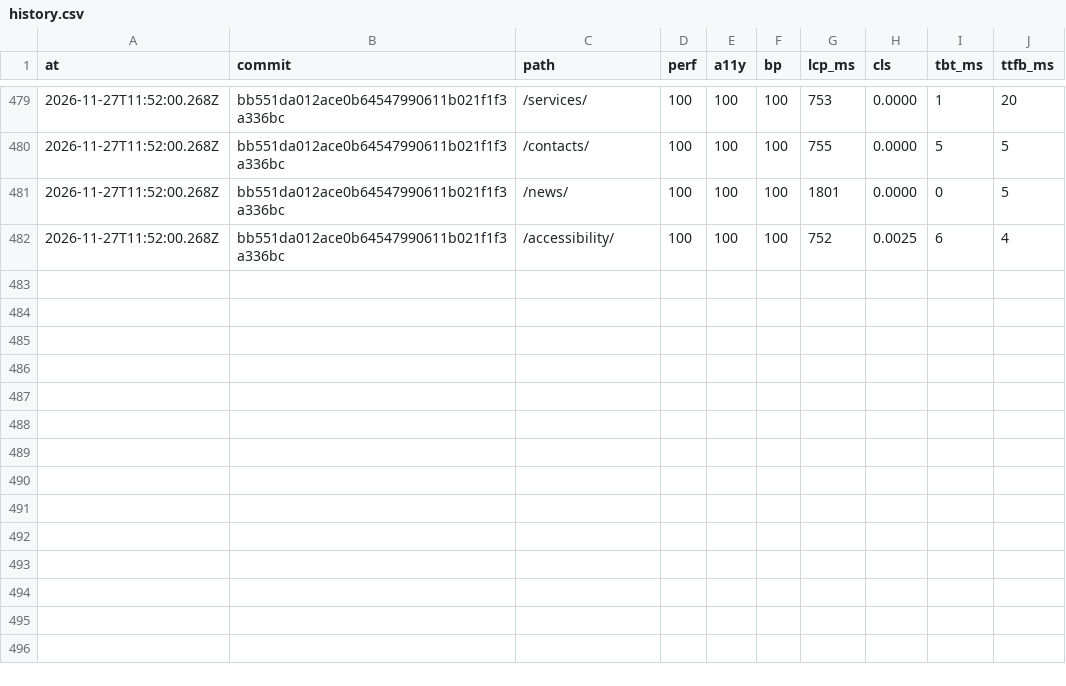
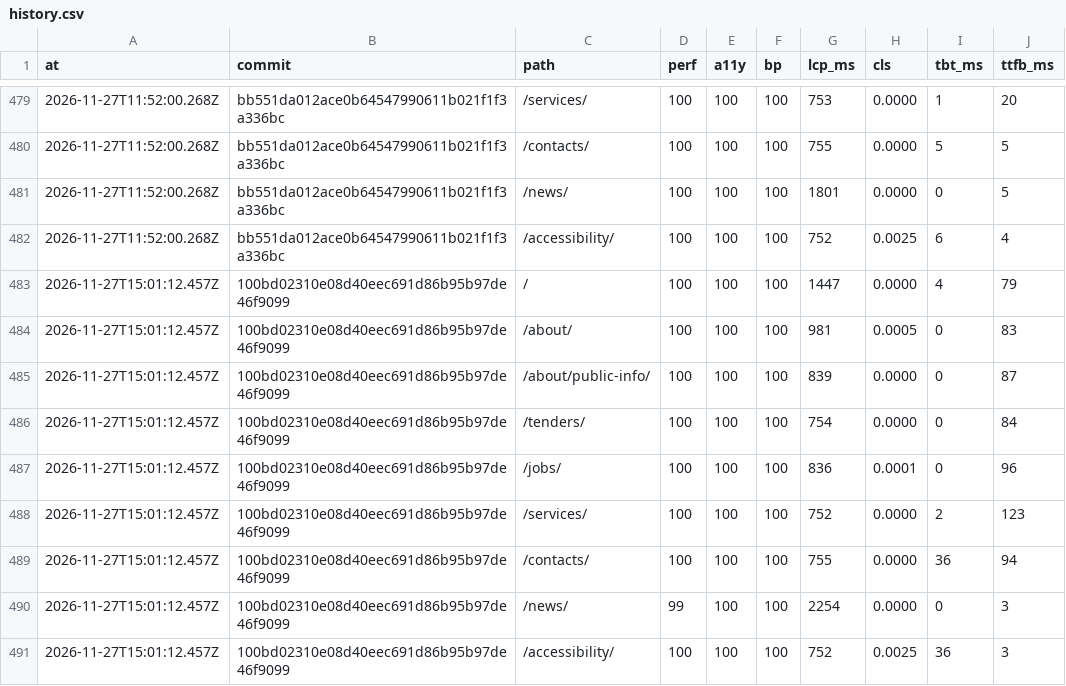
Before and after one commit to Butcherok/uzn-desna, a CSV file: lighthouse/history.csv, drawn as a sheet; only a part is shown, gaps mark what is left out; the diff names each change by its address in the sheet, - before the commit and + after, or states it on an @@ line.

```diff
--- a/lighthouse/history.csv
+++ b/lighthouse/history.csv
+row 483: 2026-11-27T15:01:12.457Z | 100bd02310e08d40eec691d86b95b97de46f9099 | / | 100 | 100 | 100 | 1447 | 0.0000 | 4 | 79
+row 484: 2026-11-27T15:01:12.457Z | 100bd02310e08d40eec691d86b95b97de46f9099 | /about/ | 100 | 100 | 100 | 981 | 0.0005 | 0 | 83
+row 485: 2026-11-27T15:01:12.457Z | 100bd02310e08d40eec691d86b95b97de46f9099 | /about/public-info/ | 100 | 100 | 100 | 839 | 0.0000 | 0 | 87
+row 486: 2026-11-27T15:01:12.457Z | 100bd02310e08d40eec691d86b95b97de46f9099 | /tenders/ | 100 | 100 | 100 | 754 | 0.0000 | 0 | 84
+row 487: 2026-11-27T15:01:12.457Z | 100bd02310e08d40eec691d86b95b97de46f9099 | /jobs/ | 100 | 100 | 100 | 836 | 0.0001 | 0 | 96
+row 488: 2026-11-27T15:01:12.457Z | 100bd02310e08d40eec691d86b95b97de46f9099 | /services/ | 100 | 100 | 100 | 752 | 0.0000 | 2 | 123
+row 489: 2026-11-27T15:01:12.457Z | 100bd02310e08d40eec691d86b95b97de46f9099 | /contacts/ | 100 | 100 | 100 | 755 | 0.0000 | 36 | 94
+row 490: 2026-11-27T15:01:12.457Z | 100bd02310e08d40eec691d86b95b97de46f9099 | /news/ | 99 | 100 | 100 | 2254 | 0.0000 | 0 | 3
+row 491: 2026-11-27T15:01:12.457Z | 100bd02310e08d40eec691d86b95b97de46f9099 | /accessibility/ | 100 | 100 | 100 | 752 | 0.0025 | 36 | 3
```
Also changed, not shown: 1 other file.
